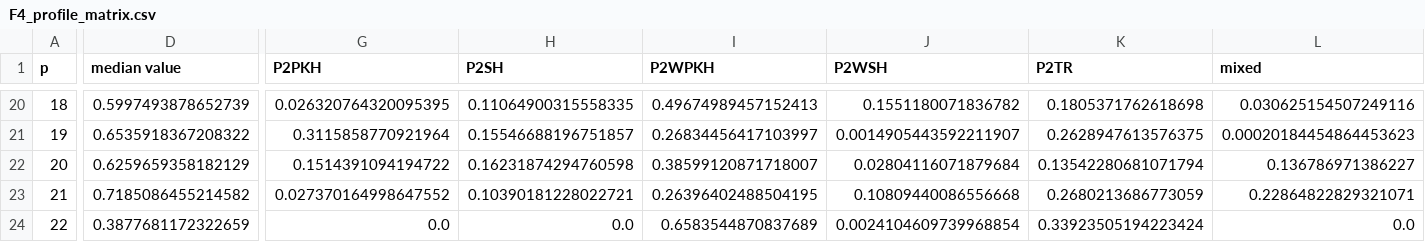
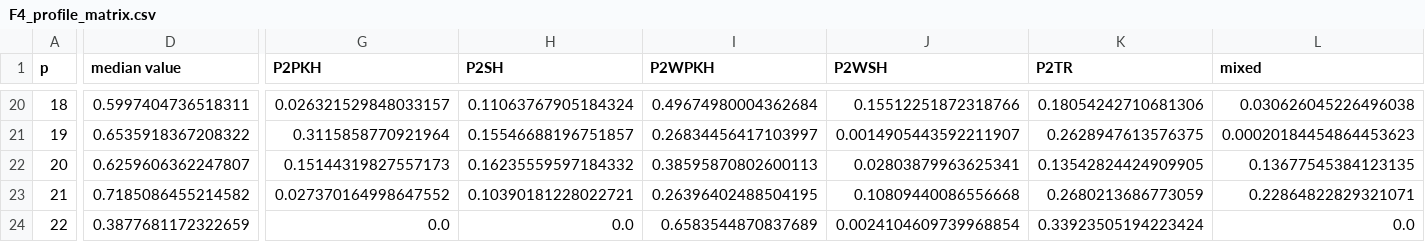
Before and after one commit to sagarkorde/ZSH, a CSV file: results/tables/F4_profile_matrix.csv, drawn as a sheet; only a part is shown, gaps mark what is left out; the diff covers the shown part only; the diff names each change by its address in the sheet, - before the commit and + after, or states it on an @@ line.

```diff
--- a/results/tables/F4_profile_matrix.csv
+++ b/results/tables/F4_profile_matrix.csv
-D20 (median value): 0.5997493878652739
+D20 (median value): 0.5997404736518311
-G20 (P2PKH): 0.026320764320095395
+G20 (P2PKH): 0.026321529848033157
-H20 (P2SH): 0.11064900315558335
+H20 (P2SH): 0.11063767905184324
-I20 (P2WPKH): 0.49674989457152413
+I20 (P2WPKH): 0.49674980004362684
-J20 (P2WSH): 0.1551180071836782
+J20 (P2WSH): 0.15512251872318766
-K20 (P2TR): 0.1805371762618698
+K20 (P2TR): 0.18054242710681306
-L20 (mixed): 0.030625154507249116
+L20 (mixed): 0.030626045226496038
-D22 (median value): 0.6259659358182129
+D22 (median value): 0.6259606362247807
-G22 (P2PKH): 0.1514391094194722
+G22 (P2PKH): 0.15144319827557173
-H22 (P2SH): 0.16231874294760598
+H22 (P2SH): 0.16235559597184332
-I22 (P2WPKH): 0.38599120871718007
+I22 (P2WPKH): 0.38595870802600113
-J22 (P2WSH): 0.02804116071879684
+J22 (P2WSH): 0.02803879963625341
-K22 (P2TR): 0.13542280681071794
+K22 (P2TR): 0.13542824424909905
-L22 (mixed): 0.136786971386227
+L22 (mixed): 0.13677545384123135
```
Also changed, not shown: 77 edited cells elsewhere in this file, results/tables/T11_heuristic.csv, results/tables/T1_data.csv, 33 other files.
